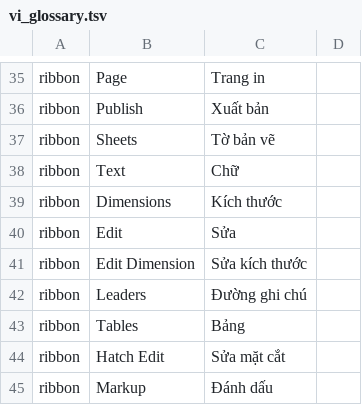
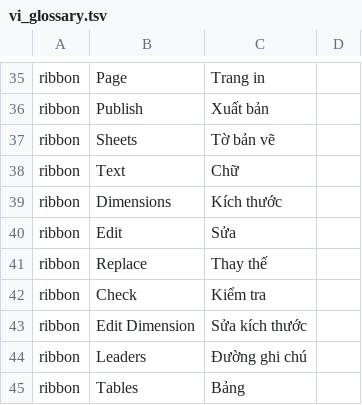
Before and after one commit to tuananhfr/cadcraft, a TSV file: crates/ui-egui/src/i18n/vi_glossary.tsv, drawn as a sheet; only a part is shown, gaps mark what is left out; the shorter side is filled out with more unchanged rows; the diff names each change by its address in the sheet, - before the commit and + after, or states it on an @@ line.

Commit message:
i18n: add the block ribbon Replace and Check groups to the Vietnamese glossary

```diff
--- a/crates/ui-egui/src/i18n/vi_glossary.tsv
+++ b/crates/ui-egui/src/i18n/vi_glossary.tsv
+row 41: ribbon | Replace | Thay thế
+row 42: ribbon | Check | Kiểm tra
```
